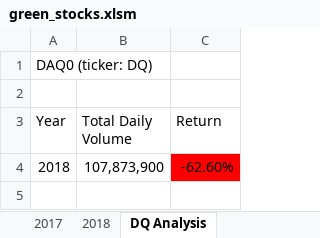
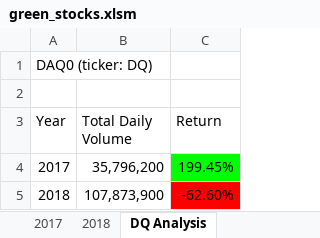
Before and after one commit to MatthewMcCoston/stock-analysis, an Excel workbook: green_stocks.xlsm, sheet DQ Analysis, drawn as a sheet; values as stored, in another font and other column widths than the file's, no borders; charts and pictures not drawn; the diff names each change by its address in the sheet, - before the commit and + after, or states it on an @@ line.

```diff
--- a/green_stocks.xlsm (sheet DQ Analysis)
+++ b/green_stocks.xlsm (sheet DQ Analysis)
+row 4: 2017 | 35,796,200 | 199.45%
```
Also changed, not shown: sheet All Stocks Analysis, charts or pictures.
